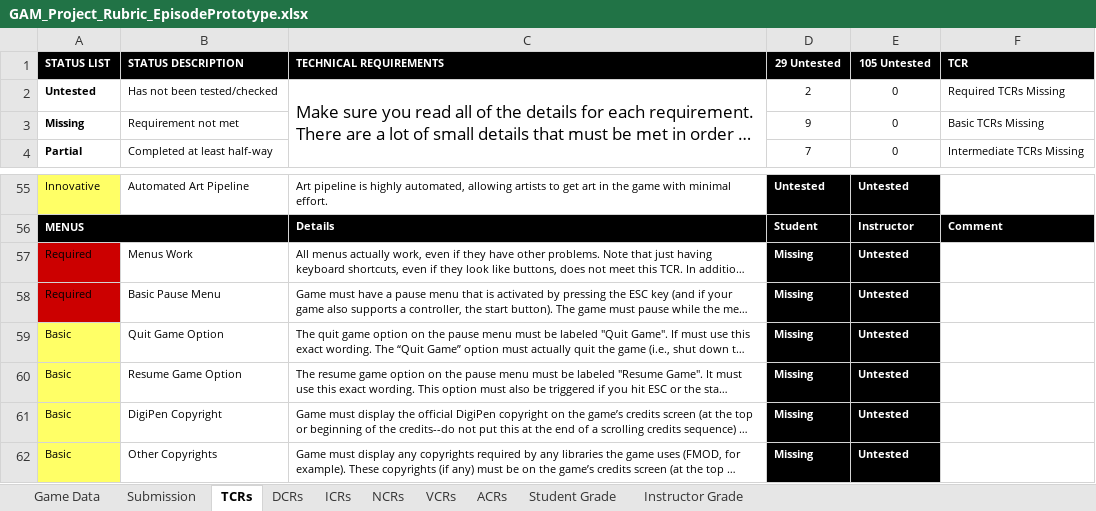
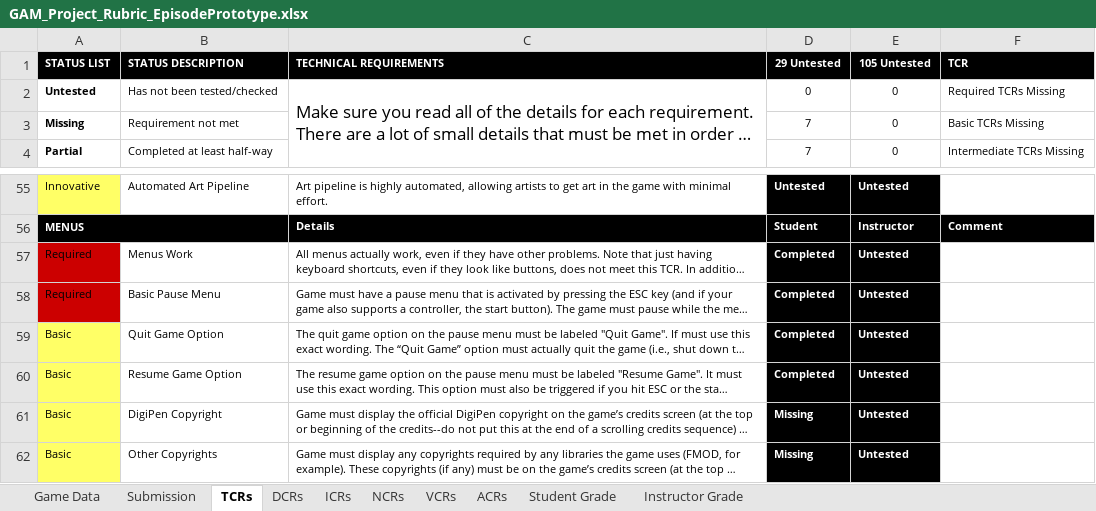
Before and after one commit to Troy8878/RougeBot, an Excel workbook: Rubric/GAM_Project_Rubric_EpisodePrototype.xlsx, sheet TCRs, drawn as a sheet; only a part is shown, gaps mark what is left out; long unchanged cells end in …; values as stored, in another font and other column widths than the file's, no borders; conditional formats not drawn; the diff names each change by its address in the sheet, - before the commit and + after, or states it on an @@ line.

```diff
--- a/Rubric/GAM_Project_Rubric_EpisodePrototype.xlsx (sheet TCRs)
+++ b/Rubric/GAM_Project_Rubric_EpisodePrototype.xlsx (sheet TCRs)
-D2 (29 Untested): 2
+D2 (29 Untested): 0
-D3 (29 Untested): 9
+D3 (29 Untested): 7
-D57:D60 (29 Untested): Missing
+D57:D60 (29 Untested): Completed
```
Also changed, not shown: sheet Student Grade, sheet Instructor Grade.
